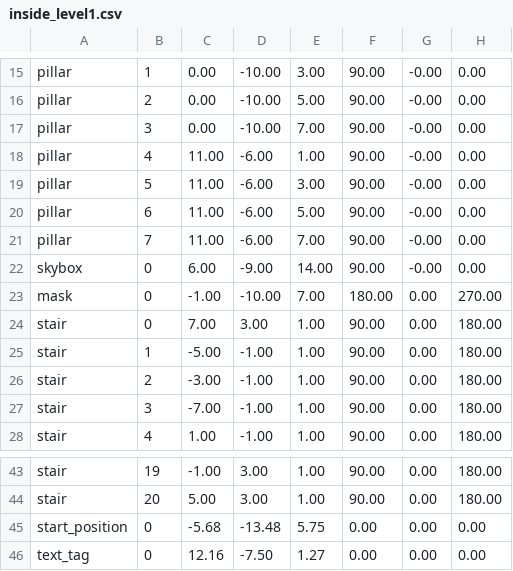
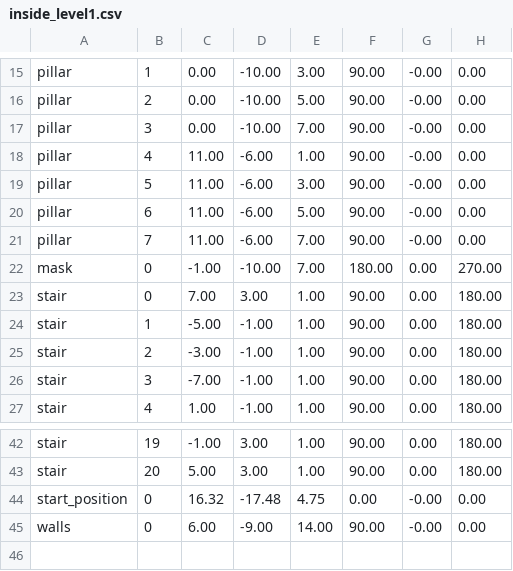
Before and after one commit to jsjolund/incanshift, a CSV file: android/assets/model/inside_level1.csv, drawn as a sheet; only a part is shown, gaps mark what is left out.

```diff
--- a/android/assets/model/inside_level1.csv
+++ b/android/assets/model/inside_level1.csv
@@ -21,3 +21,2 @@ pillar;6;11.00;-6.00;5.00;90.00;-0.00;0.00
 pillar;7;11.00;-6.00;7.00;90.00;-0.00;0.00
-skybox;0;6.00;-9.00;14.00;90.00;-0.00;0.00
 mask;0;-1.00;-10.00;7.00;180.00;0.00;270.00
@@ -44,3 +43,3 @@ stair;19;-1.00;3.00;1.00;90.00;0.00;180.00
 stair;20;5.00;3.00;1.00;90.00;0.00;180.00
-start_position;0;-5.68;-13.48;5.75;0.00;0.00;0.00
-text_tag;0;12.16;-7.50;1.27;0.00;0.00;0.00
+start_position;0;16.32;-17.48;4.75;0.00;-0.00;0.00
+walls;0;6.00;-9.00;14.00;90.00;-0.00;0.00
```
Also changed, not shown: android/assets/model/inside_level2.csv, android/assets/model/inside_level3.csv, 34 other files.
